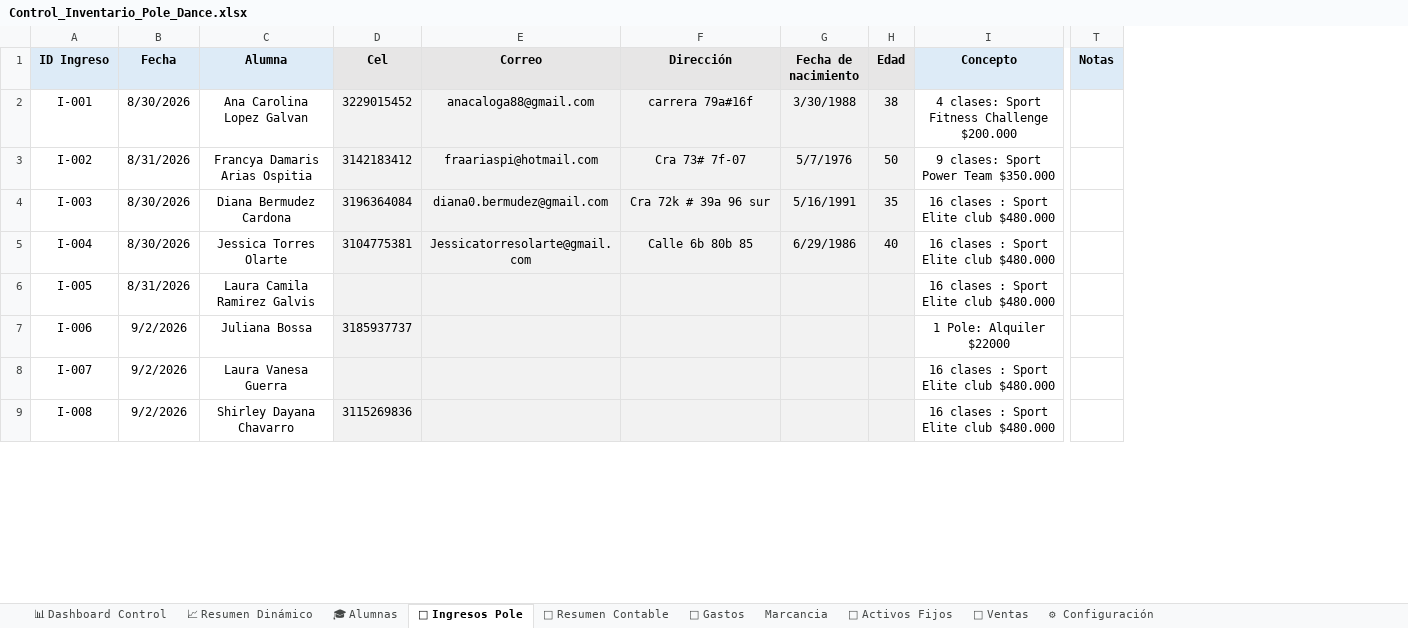
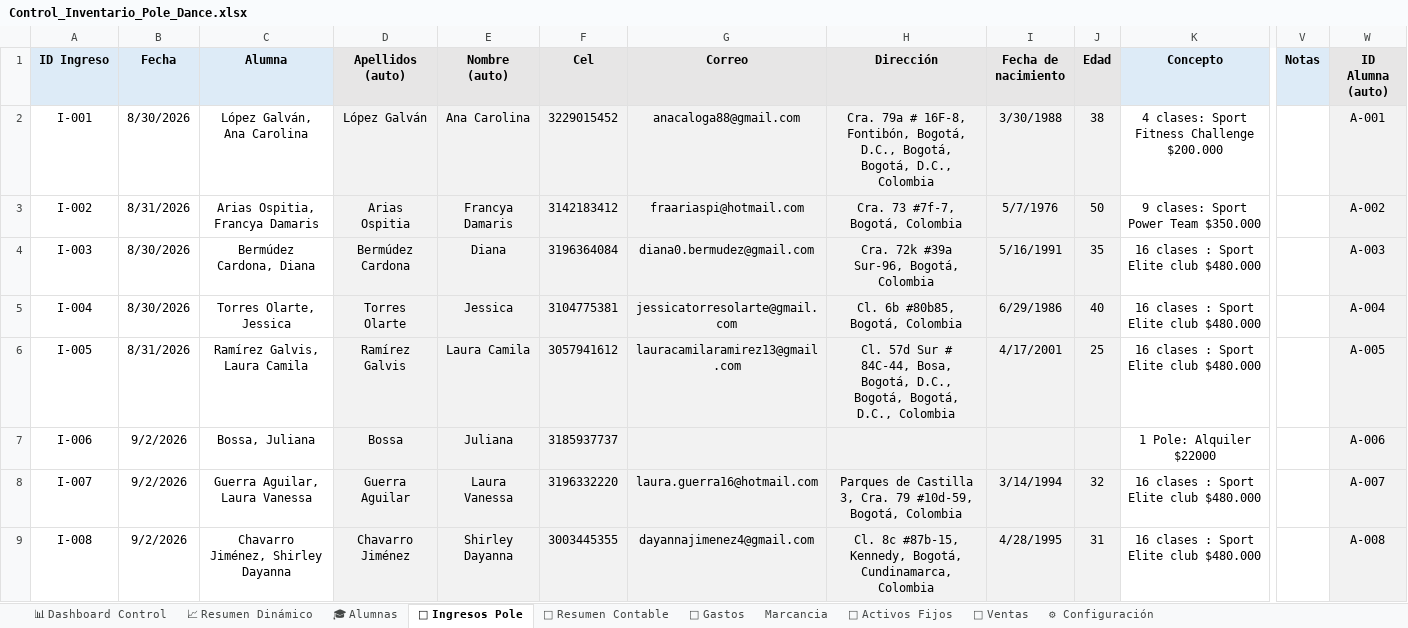
Before and after one commit to WinbergaitanH/inventario-pole-dance, an Excel workbook: Control_Inventario_Pole_Dance.xlsx, sheet 🤸 Ingresos Pole, drawn as a sheet; only a part is shown, gaps mark what is left out; values as stored, in another font and other column widths than the file's, no borders; charts and pictures and conditional formats not drawn; addresses are those after the commit; the diff covers the shown part only; the diff names each change by its address in the sheet, - before the commit and + after, or states it on an @@ line.

```diff
--- a/Control_Inventario_Pole_Dance.xlsx (sheet 🤸 Ingresos Pole)
+++ b/Control_Inventario_Pole_Dance.xlsx (sheet 🤸 Ingresos Pole)
+column D (Apellidos (auto)), rows 2-9: López Galván | Arias Ospitia | Bermúdez Cardona | Torres Olarte | Ramírez Galvis | Bossa | Guerra Aguilar | Chavarro Jiménez
+column E (Nombre (auto)), rows 2-9: Ana Carolina | Francya Damaris | Diana | Jessica | Laura Camila | Juliana | Laura Vanessa | Shirley Dayanna
+column W (ID Alumna (auto)), rows 2-9: A-001 | A-002 | A-003 | A-004 | A-005 | A-006 | A-007 | A-008
-C2 (Alumna): Ana Carolina Lopez Galvan
+C2 (Alumna): López Galván, Ana Carolina
-H2 (Dirección): carrera 79a#16f
+H2 (Dirección): Cra. 79a # 16F-8, Fontibón, Bogotá, D.C., Bogotá, Bogotá, D.C., Colombia
-C3 (Alumna): Francya Damaris Arias Ospitia
+C3 (Alumna): Arias Ospitia, Francya Damaris
-H3 (Dirección): Cra 73# 7f-07
+H3 (Dirección): Cra. 73 #7f-7, Bogotá, Colombia
-C4 (Alumna): Diana Bermudez Cardona
+C4 (Alumna): Bermúdez Cardona, Diana
-H4 (Dirección): Cra 72k # 39a 96 sur
+H4 (Dirección): Cra. 72k #39a Sur-96, Bogotá, Colombia
-C5 (Alumna): Jessica Torres Olarte
+C5 (Alumna): Torres Olarte, Jessica
-G5 (Correo): Jessicatorresolarte@gmail.com
+G5 (Correo): jessicatorresolarte@gmail.com
-H5 (Dirección): Calle 6b 80b 85
+H5 (Dirección): Cl. 6b #80b85, Bogotá, Colombia
-C6 (Alumna): Laura Camila Ramirez Galvis
+C6 (Alumna): Ramírez Galvis, Laura Camila
-F6 (Cel): (empty)
+F6 (Cel): 3057941612
-G6 (Correo): (empty)
+G6 (Correo): lauracamilaramirez13@gmail.com
-H6 (Dirección): (empty)
+H6 (Dirección): Cl. 57d Sur # 84C-44, Bosa, Bogotá, D.C., Bogotá, Bogotá, D.C., Colombia
-I6 (Fecha de nacimiento): (empty)
+I6 (Fecha de nacimiento): 4/17/2001
-J6 (Edad): (empty)
+J6 (Edad): 25
-C7 (Alumna): Juliana Bossa
+C7 (Alumna): Bossa, Juliana
-C8 (Alumna): Laura Vanesa Guerra
+C8 (Alumna): Guerra Aguilar, Laura Vanessa
-F8 (Cel): (empty)
+F8 (Cel): 3196332220
-G8 (Correo): (empty)
+G8 (Correo): laura.guerra16@hotmail.com
-H8 (Dirección): (empty)
+H8 (Dirección): Parques de Castilla 3, Cra. 79 #10d-59, Bogotá, Colombia
-I8 (Fecha de nacimiento): (empty)
+I8 (Fecha de nacimiento): 3/14/1994
-J8 (Edad): (empty)
+J8 (Edad): 32
-C9 (Alumna): Shirley Dayana Chavarro
+C9 (Alumna): Chavarro Jiménez, Shirley Dayanna
-F9 (Cel): 3115269836
+F9 (Cel): 3003445355
-G9 (Correo): (empty)
+G9 (Correo): dayannajimenez4@gmail.com
-H9 (Dirección): (empty)
+H9 (Dirección): Cl. 8c #87b-15, Kennedy, Bogotá, Cundinamarca, Colombia
-I9 (Fecha de nacimiento): (empty)
+I9 (Fecha de nacimiento): 4/28/1995
-J9 (Edad): (empty)
+J9 (Edad): 31
```
Also changed, not shown: 144 edited cells elsewhere in this sheet, sheet 🎓 Alumnas, sheet ⚙ Configuración, sheet 📊 Dashboard Control, formulas that keep their value, hidden cells, charts or pictures, 3 other files.
